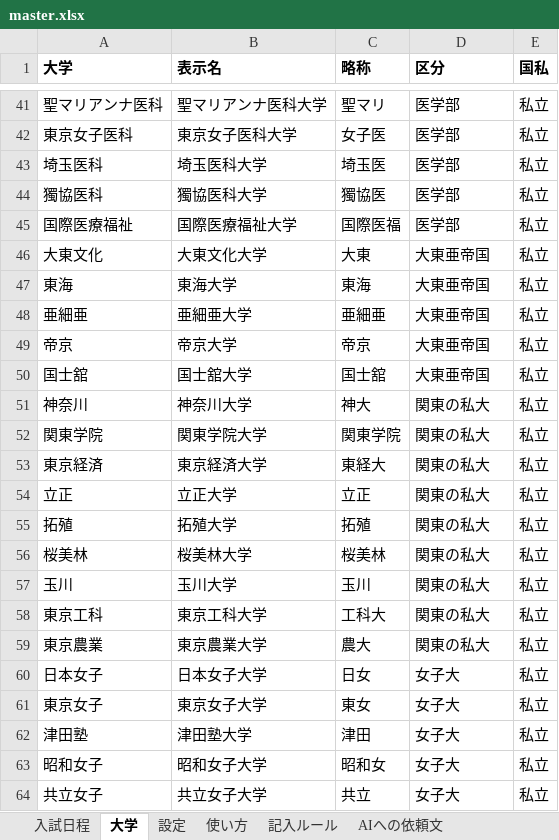
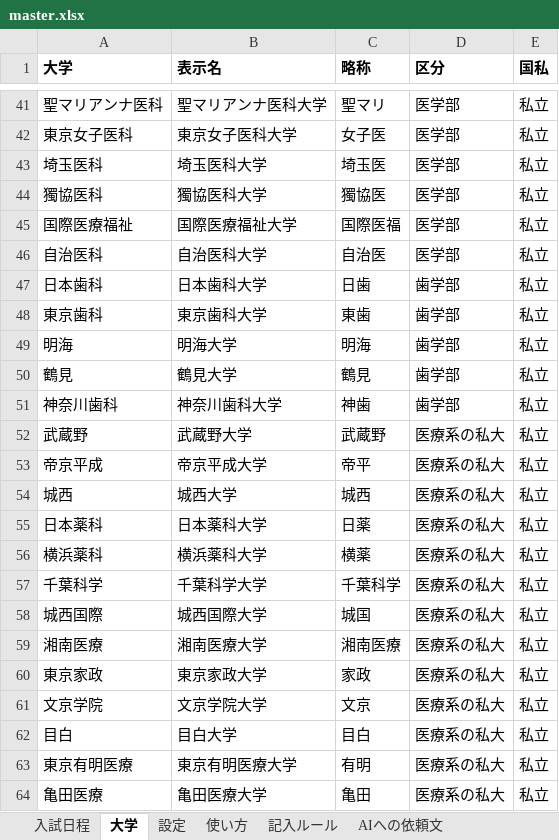
Before and after one commit to nu1school/jukenko, an Excel workbook: data/master.xlsx, sheet 大学, drawn as a sheet; only a part is shown, gaps mark what is left out; the shorter side is filled out with more unchanged rows; values as stored, in another font and other column widths than the file's, no borders; the diff covers the shown part only; the diff names each change by its address in the sheet, - before the commit and + after, or states it on an @@ line.

```diff
--- a/data/master.xlsx (sheet 大学)
+++ b/data/master.xlsx (sheet 大学)
+row 46: 自治医科 | 自治医科大学 | 自治医 | 医学部 | 私立
+row 47: 日本歯科 | 日本歯科大学 | 日歯 | 歯学部 | 私立
+row 48: 東京歯科 | 東京歯科大学 | 東歯 | 歯学部 | 私立
+row 49: 明海 | 明海大学 | 明海 | 歯学部 | 私立
+row 50: 鶴見 | 鶴見大学 | 鶴見 | 歯学部 | 私立
+row 51: 神奈川歯科 | 神奈川歯科大学 | 神歯 | 歯学部 | 私立
+row 52: 武蔵野 | 武蔵野大学 | 武蔵野 | 医療系の私大 | 私立
+row 53: 帝京平成 | 帝京平成大学 | 帝平 | 医療系の私大 | 私立
+row 54: 城西 | 城西大学 | 城西 | 医療系の私大 | 私立
+row 55: 日本薬科 | 日本薬科大学 | 日薬 | 医療系の私大 | 私立
+row 56: 横浜薬科 | 横浜薬科大学 | 横薬 | 医療系の私大 | 私立
+row 57: 千葉科学 | 千葉科学大学 | 千葉科学 | 医療系の私大 | 私立
+row 58: 城西国際 | 城西国際大学 | 城国 | 医療系の私大 | 私立
+row 59: 湘南医療 | 湘南医療大学 | 湘南医療 | 医療系の私大 | 私立
+row 60: 東京家政 | 東京家政大学 | 家政 | 医療系の私大 | 私立
+row 61: 文京学院 | 文京学院大学 | 文京 | 医療系の私大 | 私立
+row 62: 目白 | 目白大学 | 目白 | 医療系の私大 | 私立
+row 63: 東京有明医療 | 東京有明医療大学 | 有明 | 医療系の私大 | 私立
+row 64: 亀田医療 | 亀田医療大学 | 亀田 | 医療系の私大 | 私立
```
Also changed, not shown: 14 added rows elsewhere in this sheet, sheet 入試日程, 5 other files.
